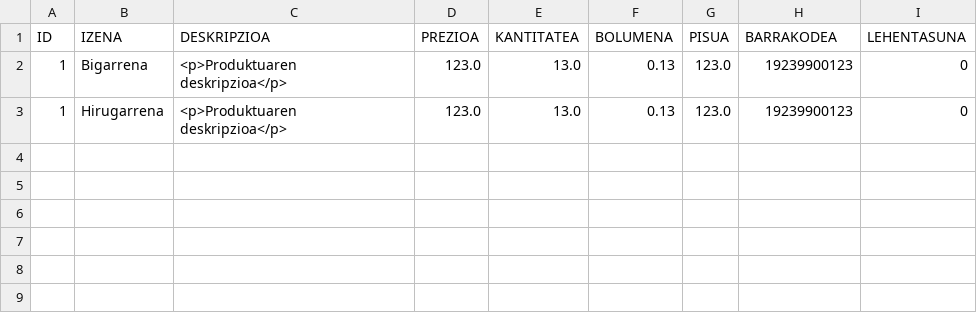
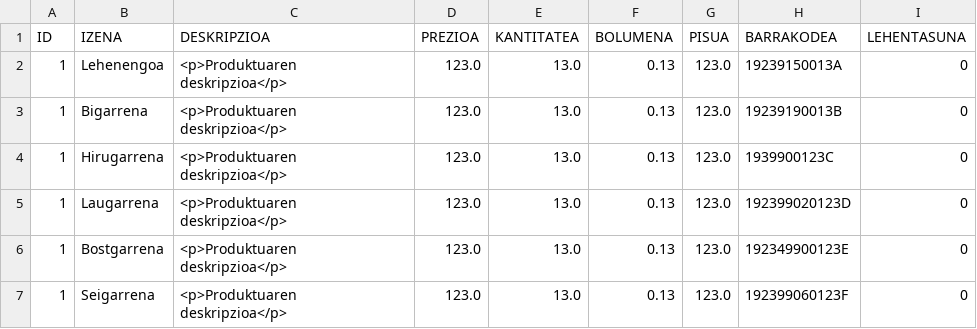
Before and after one commit to AdrianArceredillo/ERRONKA1_DAM2, a CSV file: Erronka1_Alain/Java/erronka1/data/importazioak/Produktuak copy.csv, drawn as a sheet.

```diff
--- a/Erronka1_Alain/Java/erronka1/data/importazioak/Produktuak copy.csv
+++ b/Erronka1_Alain/Java/erronka1/data/importazioak/Produktuak copy.csv
@@ -1,3 +1,7 @@
 ID;IZENA;DESKRIPZIOA;PREZIOA;KANTITATEA;BOLUMENA;PISUA;BARRAKODEA;LEHENTASUNA
-1;Bigarrena;<p>Produktuaren deskripzioa</p>;123.0;13.0;0.13;123.0;19239900123;0
-1;Hirugarrena;<p>Produktuaren deskripzioa</p>;123.0;13.0;0.13;123.0;19239900123;0
+1;Lehenengoa;<p>Produktuaren deskripzioa</p>;123.0;13.0;0.13;123.0;19239150013A;0
+1;Bigarrena;<p>Produktuaren deskripzioa</p>;123.0;13.0;0.13;123.0;19239190013B;0
+1;Hirugarrena;<p>Produktuaren deskripzioa</p>;123.0;13.0;0.13;123.0;1939900123C;0
+1;Laugarrena;<p>Produktuaren deskripzioa</p>;123.0;13.0;0.13;123.0;192399020123D;0
+1;Bostgarrena;<p>Produktuaren deskripzioa</p>;123.0;13.0;0.13;123.0;192349900123E;0
+1;Seigarrena;<p>Produktuaren deskripzioa</p>;123.0;13.0;0.13;123.0;192399060123F;0
```
Also changed, not shown: 44 other files.
